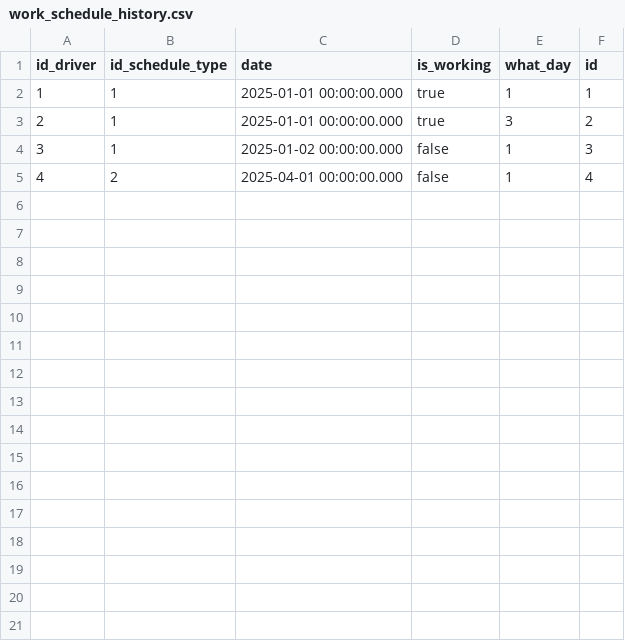
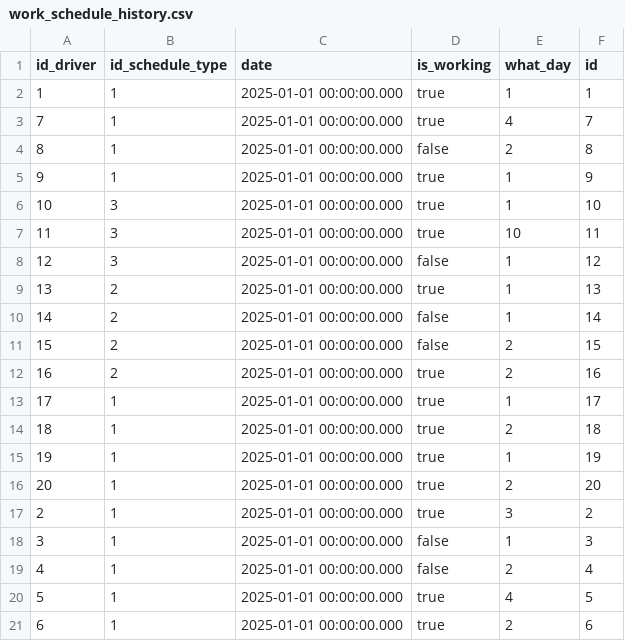
Before and after one commit to VIVERA83/work_schedule, a CSV file: data_for_db/data/work_schedule_history.csv, drawn as a sheet.

```diff
--- a/data_for_db/data/work_schedule_history.csv
+++ b/data_for_db/data/work_schedule_history.csv
@@ -2,4 +2,20 @@
 1,1,2025-01-01 00:00:00.000,true,1,1
+7,1,2025-01-01 00:00:00.000,true,4,7
+8,1,2025-01-01 00:00:00.000,false,2,8
+9,1,2025-01-01 00:00:00.000,true,1,9
+10,3,2025-01-01 00:00:00.000,true,1,10
+11,3,2025-01-01 00:00:00.000,true,10,11
+12,3,2025-01-01 00:00:00.000,false,1,12
+13,2,2025-01-01 00:00:00.000,true,1,13
+14,2,2025-01-01 00:00:00.000,false,1,14
+15,2,2025-01-01 00:00:00.000,false,2,15
+16,2,2025-01-01 00:00:00.000,true,2,16
+17,1,2025-01-01 00:00:00.000,true,1,17
+18,1,2025-01-01 00:00:00.000,true,2,18
+19,1,2025-01-01 00:00:00.000,true,1,19
+20,1,2025-01-01 00:00:00.000,true,2,20
 2,1,2025-01-01 00:00:00.000,true,3,2
-3,1,2025-01-02 00:00:00.000,false,1,3
-4,2,2025-04-01 00:00:00.000,false,1,4
+3,1,2025-01-01 00:00:00.000,false,1,3
+4,1,2025-01-01 00:00:00.000,false,2,4
+5,1,2025-01-01 00:00:00.000,true,4,5
+6,1,2025-01-01 00:00:00.000,true,2,6
```
Also changed, not shown: data_for_db/data/driver.csv, 6 other files.
